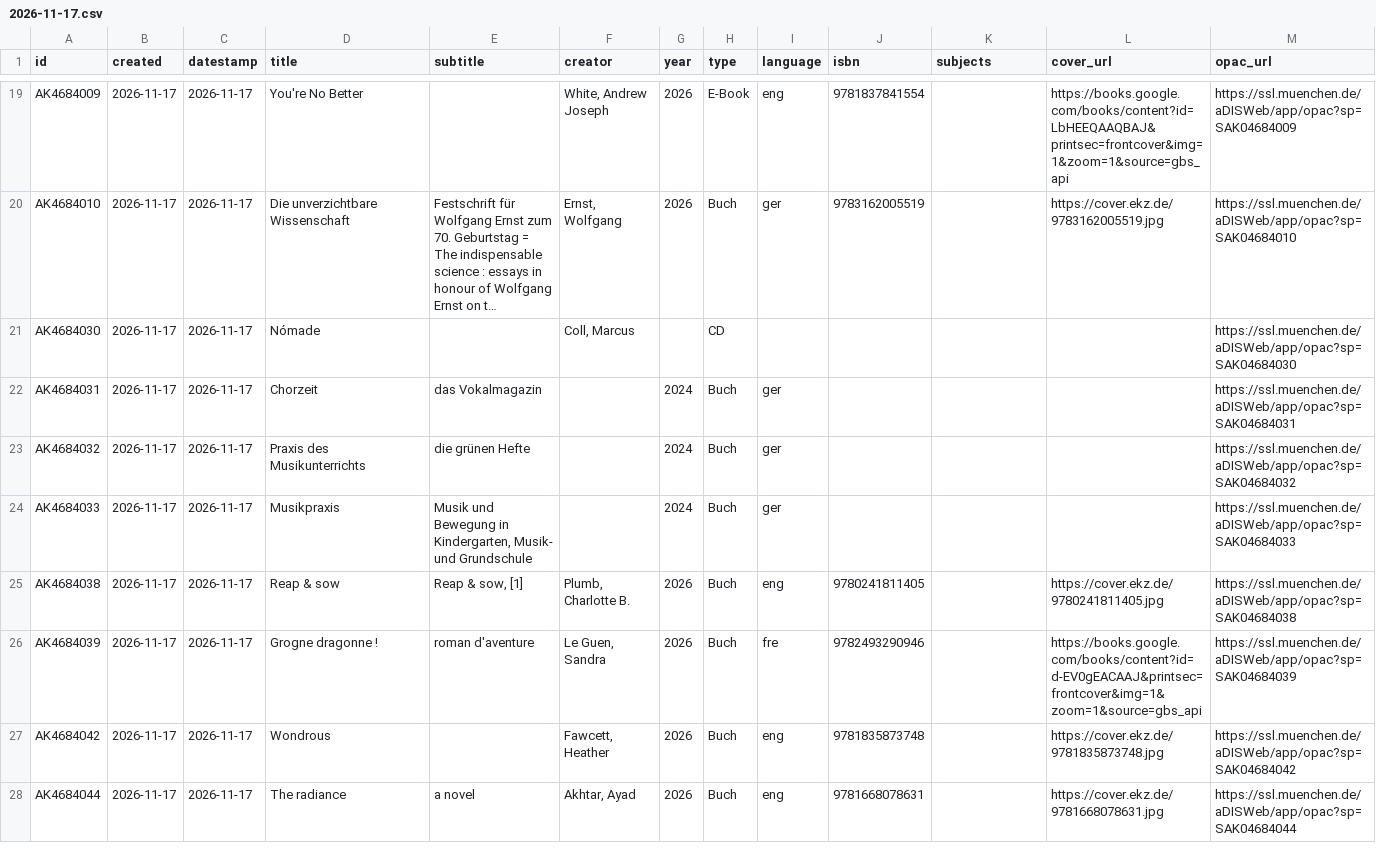
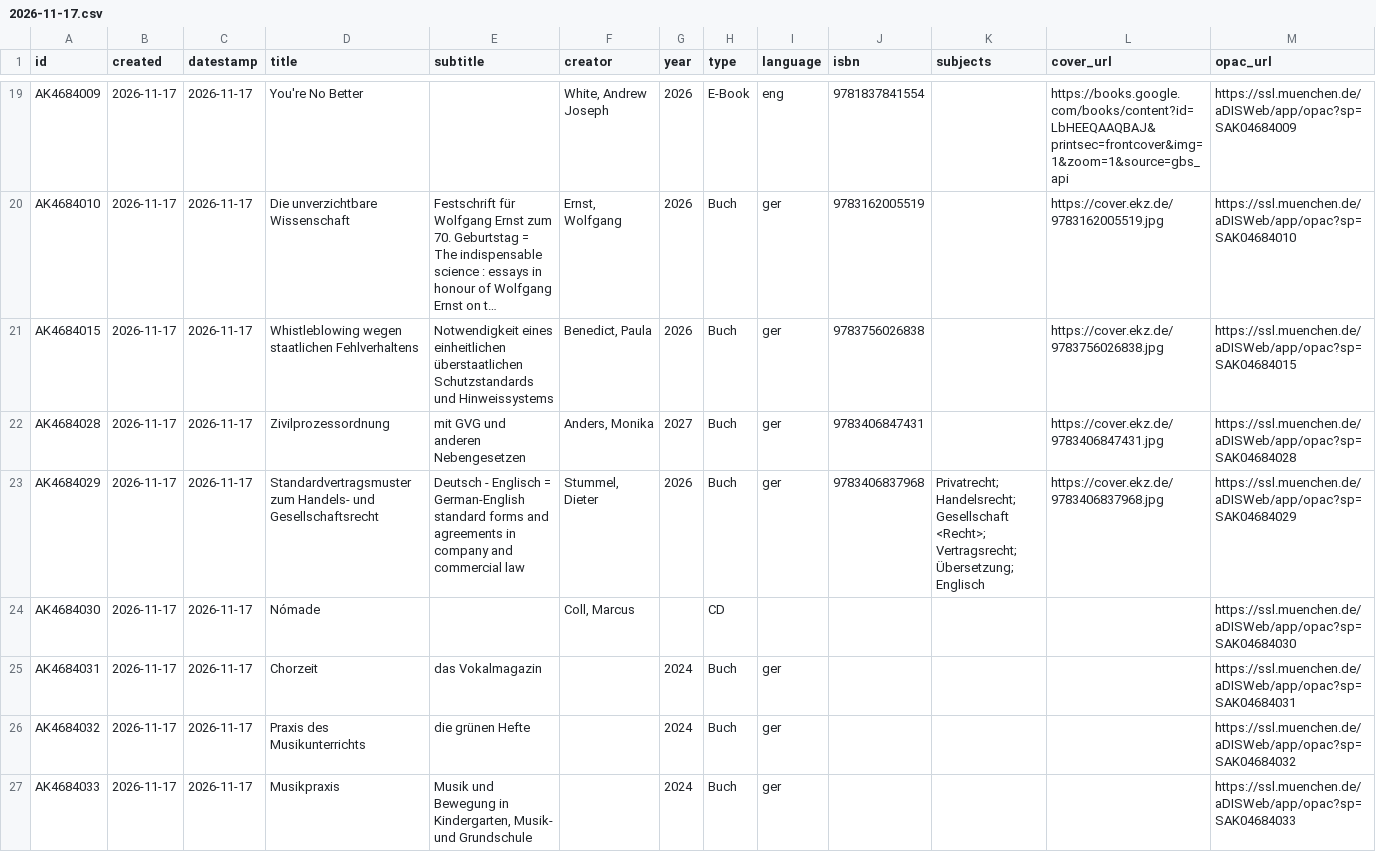
Before and after one commit to heibie/openbibmuc.de, a CSV file: data/neuzugaenge/2026-11-17.csv, drawn as a sheet; only a part is shown, gaps mark what is left out; the shorter side is filled out with more unchanged rows; long unchanged cells end in …; the diff covers the shown part only; the diff names each change by its address in the sheet, - before the commit and + after, or states it on an @@ line.

```diff
--- a/data/neuzugaenge/2026-11-17.csv
+++ b/data/neuzugaenge/2026-11-17.csv
+row 21: AK4684015 | 2026-11-17 | 2026-11-17 | Whistleblowing wegen staatlichen Fehlverhaltens | Notwendigkeit eines einheitlichen überstaatlichen Schutzstandards und Hinweissystems | Benedict, Paula | 2026 | Buch | ger | 9783756026838 |  | https://cover.ekz.de/9783756026838.jpg | https://ssl.muenchen.de/aDISWeb/app/opac?sp=SAK04684015
+row 22: AK4684028 | 2026-11-17 | 2026-11-17 | Zivilprozessordnung | mit GVG und anderen Nebengesetzen | Anders, Monika | 2027 | Buch | ger | 9783406847431 |  | https://cover.ekz.de/9783406847431.jpg | https://ssl.muenchen.de/aDISWeb/app/opac?sp=SAK04684028
+row 23: AK4684029 | 2026-11-17 | 2026-11-17 | Standardvertragsmuster zum Handels- und Gesellschaftsrecht | Deutsch - Englisch = German-English standard forms and agreements in company and commercial law | Stummel, Dieter | 2026 | Buch | ger | 9783406837968 | Privatrecht; Handelsrecht; Gesellschaft <Recht>; Vertragsrecht; Übersetzung; Englisch | https://cover.ekz.de/9783406837968.jpg | https://ssl.muenchen.de/aDISWeb/app/opac?sp=SAK04684029
```
Also changed, not shown: 5 added rows elsewhere in this file, data/neuzugaenge/2026-11-12.csv, 2 other files.
